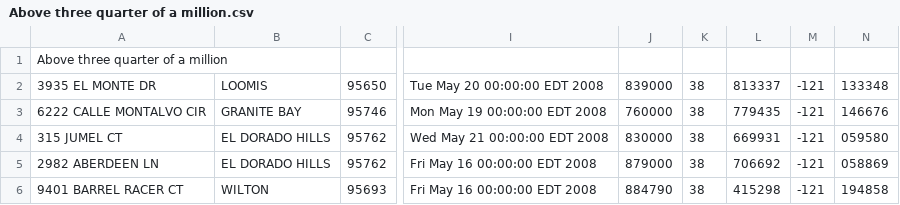
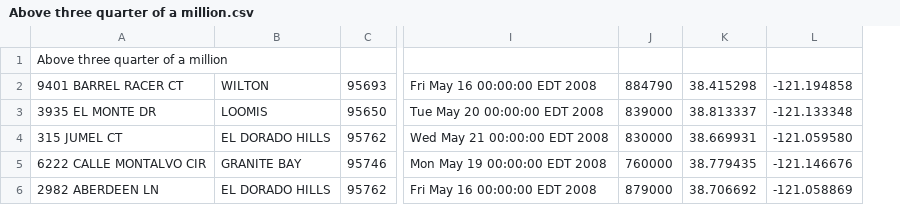
Before and after one commit to DarySchaeken/week14-herhalingsoefeningen, a CSV file: resources/estateData/Above three quarter of a million.csv, drawn as a sheet; only a part is shown, gaps mark what is left out; removed rows and columns are numbered as before the commit, all else as after; the diff names each change by its address in the sheet, - before the commit and + after, or states it on an @@ line.

```diff
--- a/resources/estateData/Above three quarter of a million.csv
+++ b/resources/estateData/Above three quarter of a million.csv
-column K, rows 2-3: 38 | 38; row 5: 38
-column L, rows 2-3: 813337 | 779435; row 5: 706692
-column M, rows 2-3: -121 | -121; row 5: -121
-column N, rows 2-3: 133348 | 146676; row 5: 058869
+column K, row 3: 38.813337; rows 5-6: 38.779435 | 38.706692
+column L, row 3: -121.133348; rows 5-6: -121.146676 | -121.058869
@@ row 6 moved to row 2: 9401 BARREL RACER CT @@
```
Also changed, not shown: resources/estateData/Above half a million.csv, resources/estateData/Last 10 sold.csv, 6 other files.
